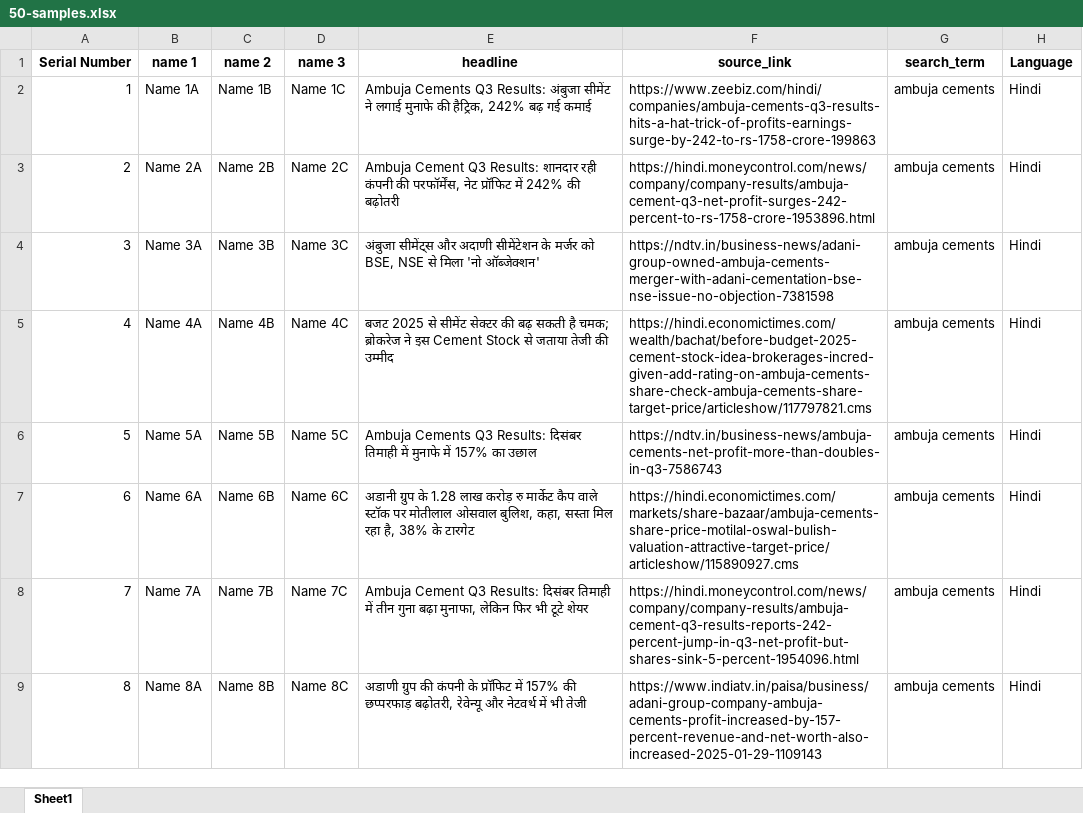
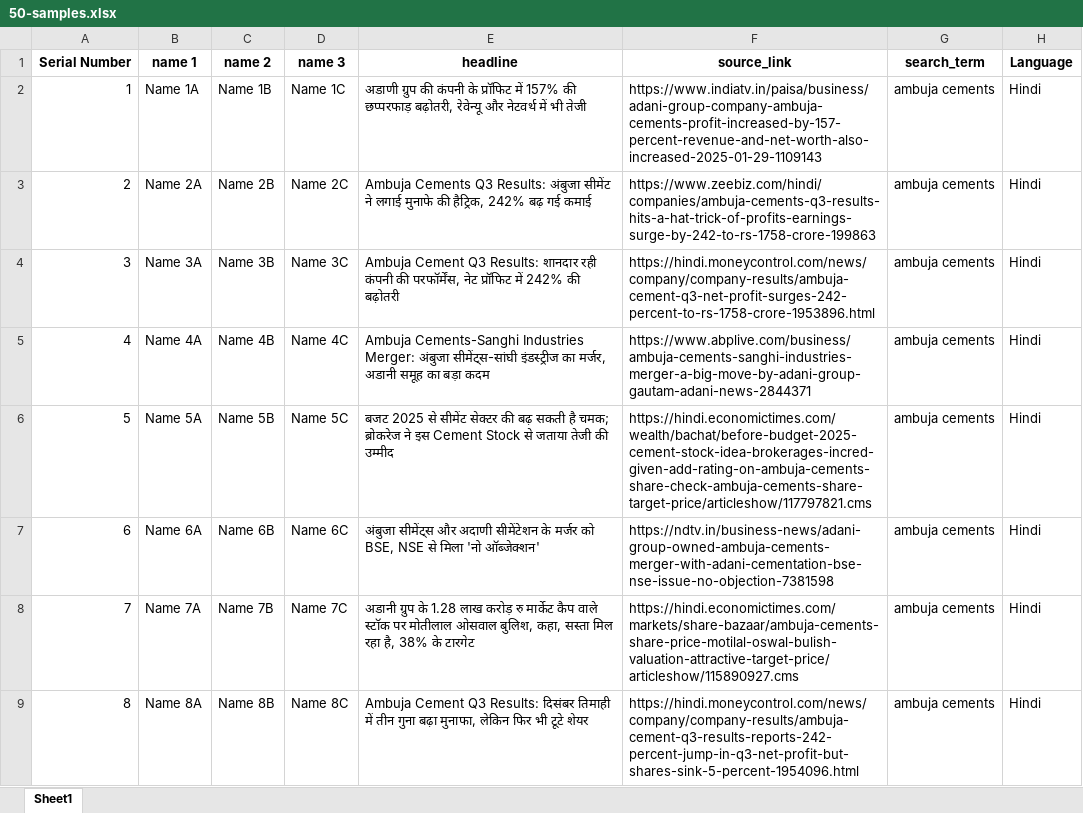
Before and after one commit to Chinmaya-3141/Web-scraping-with-scrapy, an Excel workbook: Outputs/50-samples.xlsx, sheet Sheet1, drawn as a sheet; only a part is shown; values as stored, in another font and other column widths than the file's, no borders; the diff covers the shown part only; the diff names each change by its address in the sheet, - before the commit and + after, or states it on an @@ line.

Commit message:
Separating sample data

```diff
--- a/Outputs/50-samples.xlsx (sheet Sheet1)
+++ b/Outputs/50-samples.xlsx (sheet Sheet1)
-E2 (headline): Ambuja Cements Q3 Results: अंबुजा सीमेंट ने लगाई मुनाफे की हैट्रिक, 242% बढ़ गई कमाई
+E2 (headline): अडाणी ग्रुप की कंपनी के प्रॉफिट में 157% की छप्परफाड़ बढ़ोतरी, रेवेन्यू और नेटवर्थ में भी तेजी
-F2 (source_link): https://www.zeebiz.com/hindi/companies/ambuja-cements-q3-results-hits-a-hat-trick-of-profits-earnings-surge-by-242-to-rs-1758-crore-199863
+F2 (source_link): https://www.indiatv.in/paisa/business/adani-group-company-ambuja-cements-profit-increased-by-157-percent-revenue-and-net-worth-also-increased-2025-01-29-1109143
-E3 (headline): Ambuja Cement Q3 Results: शानदार रही कंपनी की परफॉर्मेंस, नेट प्रॉफिट में 242% की बढ़ोतरी
+E3 (headline): Ambuja Cements Q3 Results: अंबुजा सीमेंट ने लगाई मुनाफे की हैट्रिक, 242% बढ़ गई कमाई
-F3 (source_link): https://hindi.moneycontrol.com/news/company/company-results/ambuja-cement-q3-net-profit-surges-242-percent-to-rs-1758-crore-1953896.html
+F3 (source_link): https://www.zeebiz.com/hindi/companies/ambuja-cements-q3-results-hits-a-hat-trick-of-profits-earnings-surge-by-242-to-rs-1758-crore-199863
-E4 (headline): अंबुजा सीमेंट्स और अदाणी सीमेंटेशन के मर्जर को BSE, NSE से मिला 'नो ऑब्जेक्शन'
+E4 (headline): Ambuja Cement Q3 Results: शानदार रही कंपनी की परफॉर्मेंस, नेट प्रॉफिट में 242% की बढ़ोतरी
-F4 (source_link): https://ndtv.in/business-news/adani-group-owned-ambuja-cements-merger-with-adani-cementation-bse-nse-issue-no-objection-7381598
+F4 (source_link): https://hindi.moneycontrol.com/news/company/company-results/ambuja-cement-q3-net-profit-surges-242-percent-to-rs-1758-crore-1953896.html
-E5 (headline): बजट 2025 से सीमेंट सेक्टर की बढ़ सकती है चमक; ब्रोकरेज ने इस Cement Stock से जताया तेजी की उम्मीद
+E5 (headline): Ambuja Cements-Sanghi Industries Merger: अंबुजा सीमेंट्स-सांघी इंडस्ट्रीज का मर्जर, अडानी समूह का बड़ा कदम
-F5 (source_link): https://hindi.economictimes.com/wealth/bachat/before-budget-2025-cement-stock-idea-brokerages-incred-given-add-rating-on-ambuja-cements-share-check-ambuja-cements-share-target-price/articleshow/117797821.cms
+F5 (source_link): https://www.abplive.com/business/ambuja-cements-sanghi-industries-merger-a-big-move-by-adani-group-gautam-adani-news-2844371
-E6 (headline): Ambuja Cements Q3 Results: दिसंबर तिमाही में मुनाफे में 157% का उछाल
+E6 (headline): बजट 2025 से सीमेंट सेक्टर की बढ़ सकती है चमक; ब्रोकरेज ने इस Cement Stock से जताया तेजी की उम्मीद
-F6 (source_link): https://ndtv.in/business-news/ambuja-cements-net-profit-more-than-doubles-in-q3-7586743
+F6 (source_link): https://hindi.economictimes.com/wealth/bachat/before-budget-2025-cement-stock-idea-brokerages-incred-given-add-rating-on-ambuja-cements-share-check-ambuja-cements-share-target-price/articleshow/117797821.cms
-E7 (headline): अडानी ग्रुप के 1.28 लाख करोड़ रु मार्केट कैप वाले स्टॉक पर मोतीलाल ओसवाल बुलिश, कहा, सस्ता मिल रहा है, 38% के टारगेट
+E7 (headline): अंबुजा सीमेंट्स और अदाणी सीमेंटेशन के मर्जर को BSE, NSE से मिला 'नो ऑब्जेक्शन'
-F7 (source_link): https://hindi.economictimes.com/markets/share-bazaar/ambuja-cements-share-price-motilal-oswal-bulish-valuation-attractive-target-price/articleshow/115890927.cms
+F7 (source_link): https://ndtv.in/business-news/adani-group-owned-ambuja-cements-merger-with-adani-cementation-bse-nse-issue-no-objection-7381598
-E8 (headline): Ambuja Cement Q3 Results: दिसंबर तिमाही में तीन गुना बढ़ा मुनाफा, लेकिन फिर भी टूटे शेयर
+E8 (headline): अडानी ग्रुप के 1.28 लाख करोड़ रु मार्केट कैप वाले स्टॉक पर मोतीलाल ओसवाल बुलिश, कहा, सस्ता मिल रहा है, 38% के टारगेट
-F8 (source_link): https://hindi.moneycontrol.com/news/company/company-results/ambuja-cement-q3-results-reports-242-percent-jump-in-q3-net-profit-but-shares-sink-5-percent-1954096.html
+F8 (source_link): https://hindi.economictimes.com/markets/share-bazaar/ambuja-cements-share-price-motilal-oswal-bulish-valuation-attractive-target-price/articleshow/115890927.cms
-E9 (headline): अडाणी ग्रुप की कंपनी के प्रॉफिट में 157% की छप्परफाड़ बढ़ोतरी, रेवेन्यू और नेटवर्थ में भी तेजी
+E9 (headline): Ambuja Cement Q3 Results: दिसंबर तिमाही में तीन गुना बढ़ा मुनाफा, लेकिन फिर भी टूटे शेयर
-F9 (source_link): https://www.indiatv.in/paisa/business/adani-group-company-ambuja-cements-profit-increased-by-157-percent-revenue-and-net-worth-also-increased-2025-01-29-1109143
+F9 (source_link): https://hindi.moneycontrol.com/news/company/company-results/ambuja-cement-q3-results-reports-242-percent-jump-in-q3-net-profit-but-shares-sink-5-percent-1954096.html
```
Also changed, not shown: 84 edited cells elsewhere in this sheet, Outputs/100-samples.xlsx, 1 other file.
